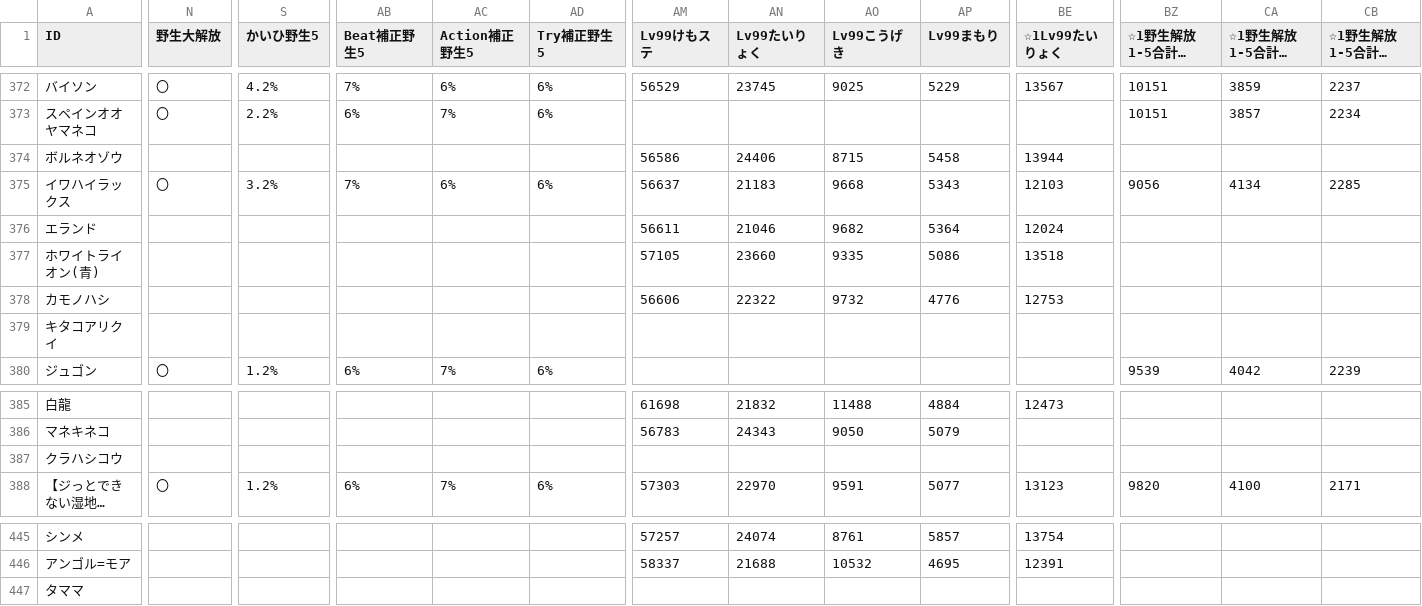
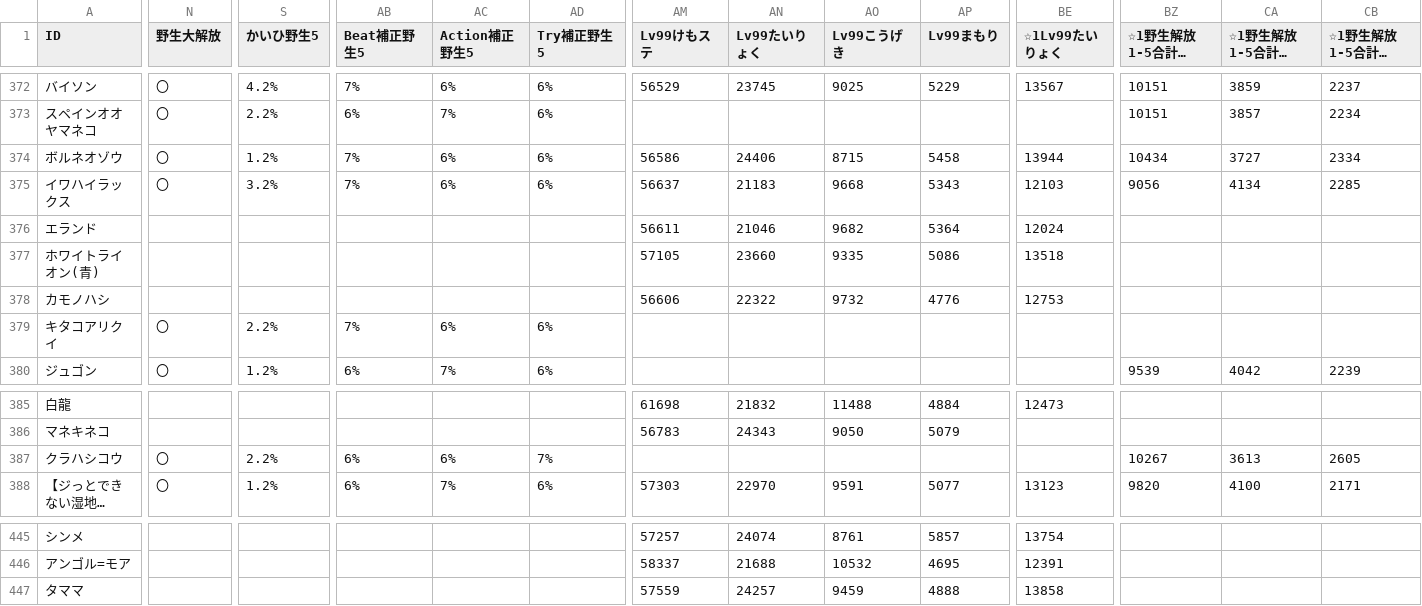
Before and after one commit to reamkf/wiki-nanodesu, a CSV file: csv/フレンズデータ.csv, drawn as a sheet; only a part is shown, gaps mark what is left out; long unchanged cells end in …; the diff covers the shown part only; the diff names each change by its address in the sheet, - before the commit and + after, or states it on an @@ line.

Commit message:
chore: update csv files

```diff
--- a/csv/フレンズデータ.csv
+++ b/csv/フレンズデータ.csv
-N374 (野生大解放): (empty)
+N374 (野生大解放): 〇
-S374 (かいひ野生5): (empty)
+S374 (かいひ野生5): 1.2%
-AB374 (Beat補正野生5): (empty)
+AB374 (Beat補正野生5): 7%
-AC374 (Action補正野生5): (empty)
+AC374 (Action補正野生5): 6%
-AD374 (Try補正野生5): (empty)
+AD374 (Try補正野生5): 6%
-BZ374 (☆1野生解放1-5合計たいりょく): (empty)
+BZ374 (☆1野生解放1-5合計たいりょく): 10434
-CA374 (☆1野生解放1-5合計こうげき): (empty)
+CA374 (☆1野生解放1-5合計こうげき): 3727
-CB374 (☆1野生解放1-5合計まもり): (empty)
+CB374 (☆1野生解放1-5合計まもり): 2334
-N379 (野生大解放): (empty)
+N379 (野生大解放): 〇
-S379 (かいひ野生5): (empty)
+S379 (かいひ野生5): 2.2%
-AB379 (Beat補正野生5): (empty)
+AB379 (Beat補正野生5): 7%
-AC379 (Action補正野生5): (empty)
+AC379 (Action補正野生5): 6%
-AD379 (Try補正野生5): (empty)
+AD379 (Try補正野生5): 6%
-N387 (野生大解放): (empty)
+N387 (野生大解放): 〇
-S387 (かいひ野生5): (empty)
+S387 (かいひ野生5): 2.2%
-AB387 (Beat補正野生5): (empty)
+AB387 (Beat補正野生5): 6%
-AC387 (Action補正野生5): (empty)
+AC387 (Action補正野生5): 6%
-AD387 (Try補正野生5): (empty)
+AD387 (Try補正野生5): 7%
-BZ387 (☆1野生解放1-5合計たいりょく): (empty)
+BZ387 (☆1野生解放1-5合計たいりょく): 10267
-CA387 (☆1野生解放1-5合計こうげき): (empty)
+CA387 (☆1野生解放1-5合計こうげき): 3613
-CB387 (☆1野生解放1-5合計まもり): (empty)
+CB387 (☆1野生解放1-5合計まもり): 2605
-AM447 (Lv99けもステ): (empty)
+AM447 (Lv99けもステ): 57559
-AN447 (Lv99たいりょく): (empty)
+AN447 (Lv99たいりょく): 24257
-AO447 (Lv99こうげき): (empty)
+AO447 (Lv99こうげき): 9459
-AP447 (Lv99まもり): (empty)
+AP447 (Lv99まもり): 4888
-BE447 (☆1Lv99たいりょく): (empty)
+BE447 (☆1Lv99たいりょく): 13858
```
Also changed, not shown: 3 edited cells elsewhere in this file.
